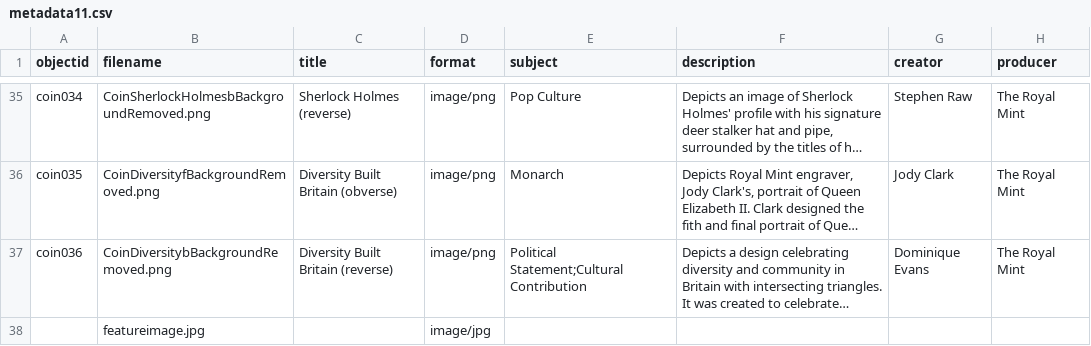
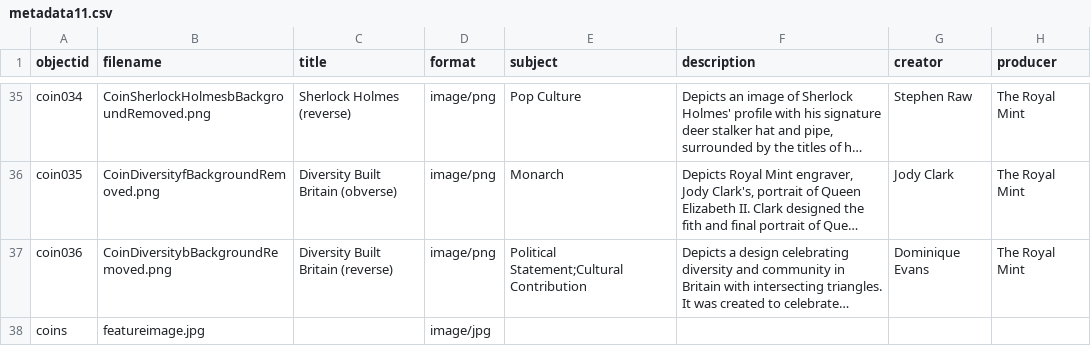
Before and after one commit to minelson12/Intelli-Pence, a CSV file: _data/metadata11.csv, drawn as a sheet; only a part is shown, gaps mark what is left out; long unchanged cells end in …; the diff names each change by its address in the sheet, - before the commit and + after, or states it on an @@ line.

Commit message:
Update metadata11.csv

```diff
--- a/_data/metadata11.csv
+++ b/_data/metadata11.csv
-A38 (objectid): (empty)
+A38 (objectid): coins
```
